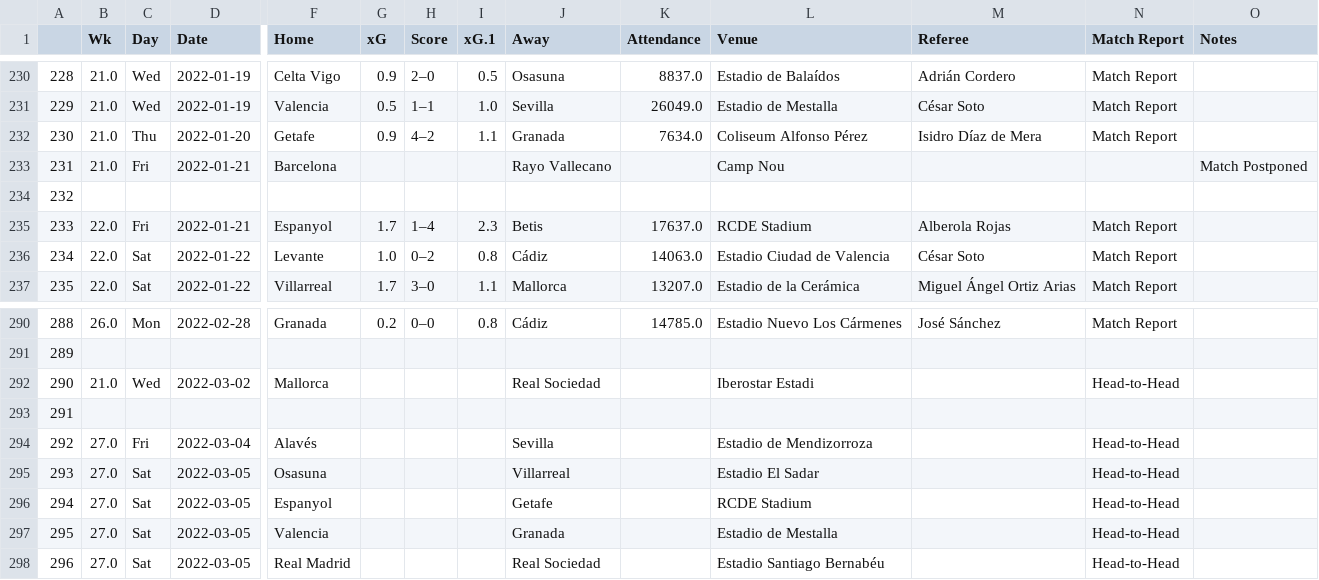
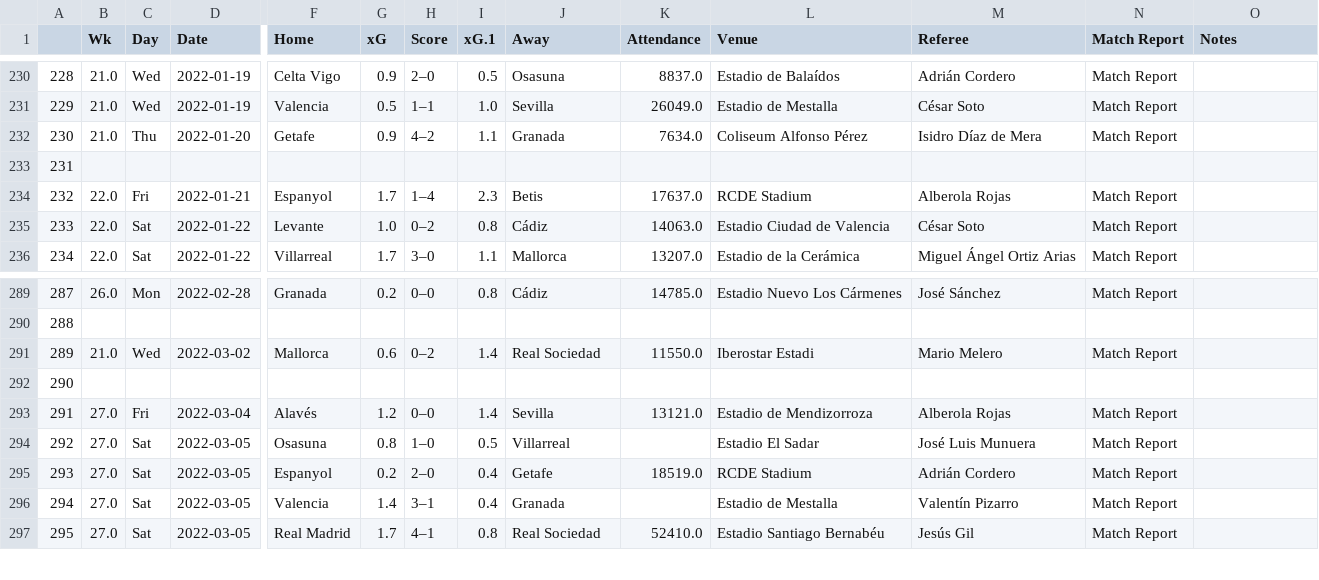
Before and after one commit to ZeNoonan/premier_league, a CSV file: la_liga.csv, drawn as a sheet; only a part is shown, gaps mark what is left out; removed rows and columns are numbered as before the commit, all else as after; rows hold the shown columns only; the diff covers the shown part only; the diff names each change by its address in the sheet, - before the commit and + after, or states it on an @@ line.

```diff
--- a/la_liga.csv
+++ b/la_liga.csv
@@ column A renumbered from row 16 down @@
-row 233: 231 | 21.0 | Fri | 2022-01-21 | Barcelona |  |  |  | Rayo Vallecano |  | Camp Nou |  |  | Match Postponed
-G291 (xG): (empty)
+G291 (xG): 0.6
-H291 (Score): (empty)
+H291 (Score): 0–2
-I291 (xG.1): (empty)
+I291 (xG.1): 1.4
-K291 (Attendance): (empty)
+K291 (Attendance): 11550.0
-M291 (Referee): (empty)
+M291 (Referee): Mario Melero
-N291 (Match Report): Head-to-Head
+N291 (Match Report): Match Report
-G293 (xG): (empty)
+G293 (xG): 1.2
-H293 (Score): (empty)
+H293 (Score): 0–0
-I293 (xG.1): (empty)
+I293 (xG.1): 1.4
-K293 (Attendance): (empty)
+K293 (Attendance): 13121.0
-M293 (Referee): (empty)
+M293 (Referee): Alberola Rojas
-N293:N297 (Match Report): Head-to-Head
+N293:N297 (Match Report): Match Report
-G294 (xG): (empty)
+G294 (xG): 0.8
-H294 (Score): (empty)
+H294 (Score): 1–0
-I294 (xG.1): (empty)
+I294 (xG.1): 0.5
-M294 (Referee): (empty)
+M294 (Referee): José Luis Munuera
-G295 (xG): (empty)
+G295 (xG): 0.2
-H295 (Score): (empty)
+H295 (Score): 2–0
-I295:I296 (xG.1): (empty)
+I295:I296 (xG.1): 0.4
-K295 (Attendance): (empty)
+K295 (Attendance): 18519.0
-M295 (Referee): (empty)
+M295 (Referee): Adrián Cordero
-G296 (xG): (empty)
+G296 (xG): 1.4
-H296 (Score): (empty)
+H296 (Score): 3–1
-M296 (Referee): (empty)
+M296 (Referee): Valentín Pizarro
-G297 (xG): (empty)
+G297 (xG): 1.7
-H297 (Score): (empty)
+H297 (Score): 4–1
-I297 (xG.1): (empty)
+I297 (xG.1): 0.8
-K297 (Attendance): (empty)
+K297 (Attendance): 52410.0
-M297 (Referee): (empty)
+M297 (Referee): Jesús Gil
```
Also changed, not shown: 6 added rows, 4 removed rows, 20 moved rows and 50 edited cells elsewhere in this file, 3 other files.
